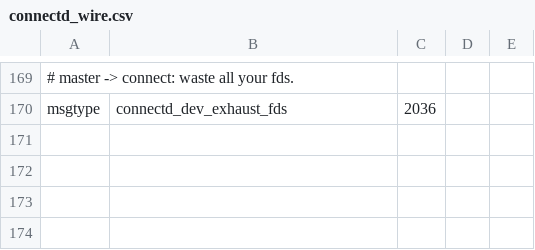
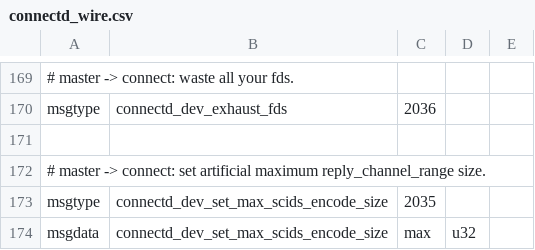
Before and after one commit to ElementsProject/lightning, a CSV file: connectd/connectd_wire.csv, drawn as a sheet; only a part is shown, gaps mark what is left out; the diff names each change by its address in the sheet, - before the commit and + after, or states it on an @@ line.

Commit message:
connectd: do response to gossip queries, don't hand them to gossipd.
This basically means moving the code from gossipd to connectd to handle
these queries.

This will get connectd have finer control over ratelimiting them.

Signed-off-by: Rusty Russell <rusty@rustcorp.com.au>

```diff
--- a/connectd/connectd_wire.csv
+++ b/connectd/connectd_wire.csv
+row 171: (empty)
+row 172: # master -> connect: set artificial maximum reply_channel_range size.
+row 173: msgtype | connectd_dev_set_max_scids_encode_size | 2035
+row 174: msgdata | connectd_dev_set_max_scids_encode_size | max | u32
```
Also changed, not shown: 17 other files.
